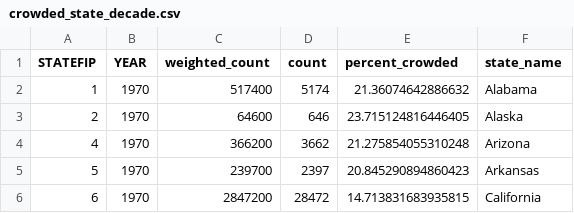
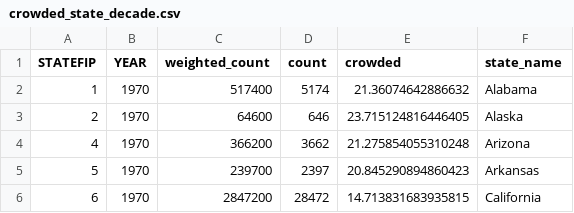
Before and after one commit to lorae/households-over-the-years, a CSV file: five-decade-aggregates/output/raw/crowded_state_decade.csv, drawn as a sheet; only a part is shown.

```diff
--- a/five-decade-aggregates/output/raw/crowded_state_decade.csv
+++ b/five-decade-aggregates/output/raw/crowded_state_decade.csv
@@ -1,2 +1,2 @@
-STATEFIP,YEAR,weighted_count,count,percent_crowded,state_name
+STATEFIP,YEAR,weighted_count,count,crowded,state_name
 1,1970,517400,5174,21.36074642886632,Alabama
```
Also changed, not shown: five-decade-aggregates/output/raw/ppbr_decade_overall.csv, five-decade-aggregates/output/raw/ppbr_income_everyone.csv, 32 other files.
